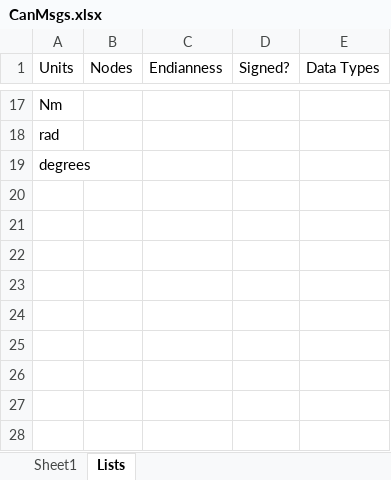
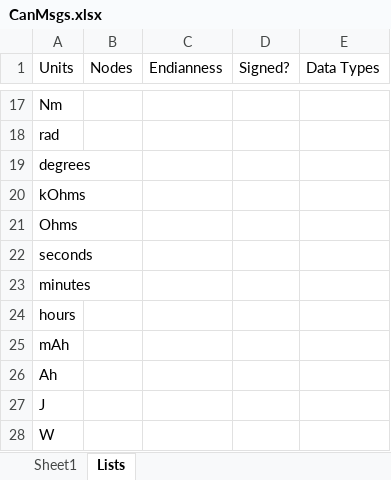
Before and after one commit to UBCFormulaElectric/Consolidated-Firmware, an Excel workbook: scripts/codegen/CAN/CanMsgs.xlsx, sheet Lists, drawn as a sheet; only a part is shown, gaps mark what is left out; values as stored, in another font and other column widths than the file's, no borders; the diff names each change by its address in the sheet, - before the commit and + after, or states it on an @@ line.

```diff
--- a/scripts/codegen/CAN/CanMsgs.xlsx (sheet Lists)
+++ b/scripts/codegen/CAN/CanMsgs.xlsx (sheet Lists)
+row 20: kOhms
+row 21: Ohms
+row 22: seconds
+row 23: minutes
+row 24: hours
+row 25: mAh
+row 26: Ah
+row 27: J
+row 28: W
```
Also changed, not shown: sheet Sheet1, formulas that keep their value, 18 other files.
